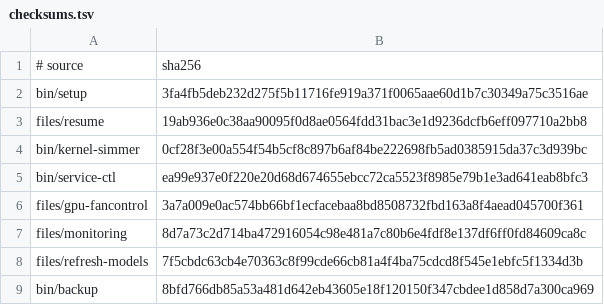
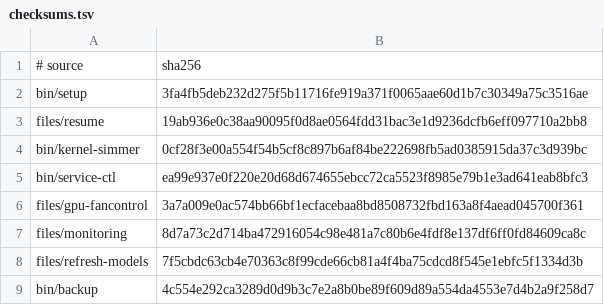
Before and after one commit to LPFchan/setup, a TSV file: checksums.tsv, drawn as a sheet.

```diff
--- a/checksums.tsv
+++ b/checksums.tsv
@@ -8,2 +8,2 @@ files/monitoring	8d7a73c2d714ba472916054c98e481a7c80b6e4fdf8e137df6ff0fd84609ca8
 files/refresh-models	7f5cbdc63cb4e70363c8f99cde66cb81a4f4ba75cdcd8f545e1ebfc5f1334d3b
-bin/backup	8bfd766db85a53a481d642eb43605e18f120150f347cbdee1d858d7a300ca969
+bin/backup	4c554e292ca3289d0d9b3c7e2a8b0be89f609d89a554da4553e7d4b2a9f258d7
```
Also changed, not shown: 2 other files.
